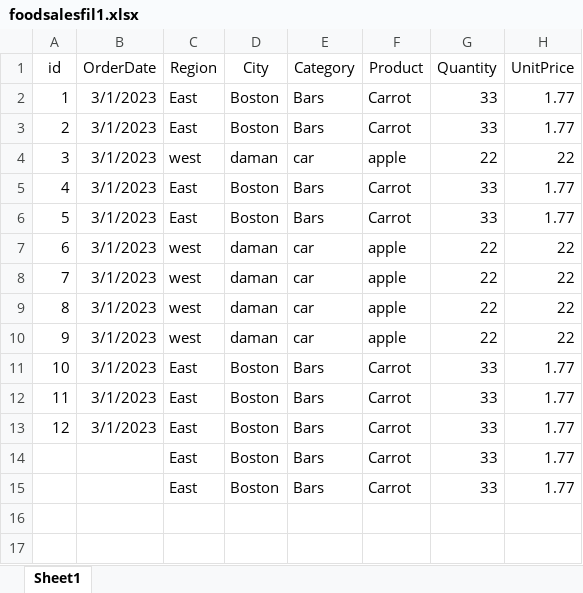
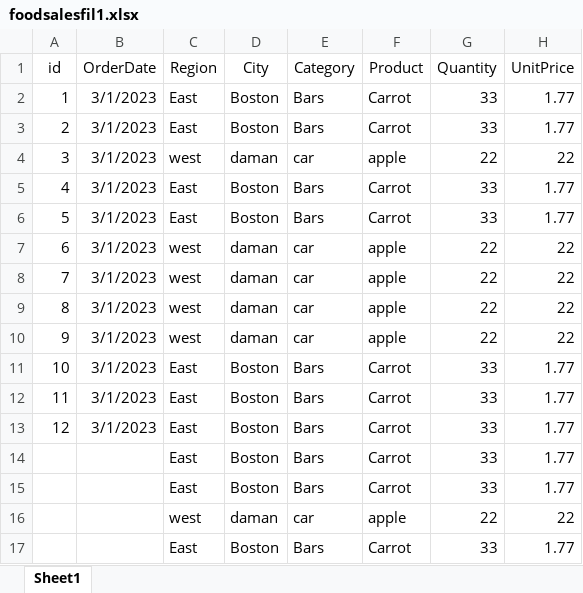
Before and after one commit to rathodtejal2792/foodsales, an Excel workbook: foodsalesfil1.xlsx, sheet Sheet1, drawn as a sheet; values as stored, in another font and other column widths than the file's, no borders; the diff names each change by its address in the sheet, - before the commit and + after, or states it on an @@ line.

Commit message:
6th commit

```diff
--- a/foodsalesfil1.xlsx (sheet Sheet1)
+++ b/foodsalesfil1.xlsx (sheet Sheet1)
+row 16:  |  | west | daman | car | apple | 22 | 22
+row 17:  |  | East | Boston | Bars | Carrot | 33 | 1.77
```
